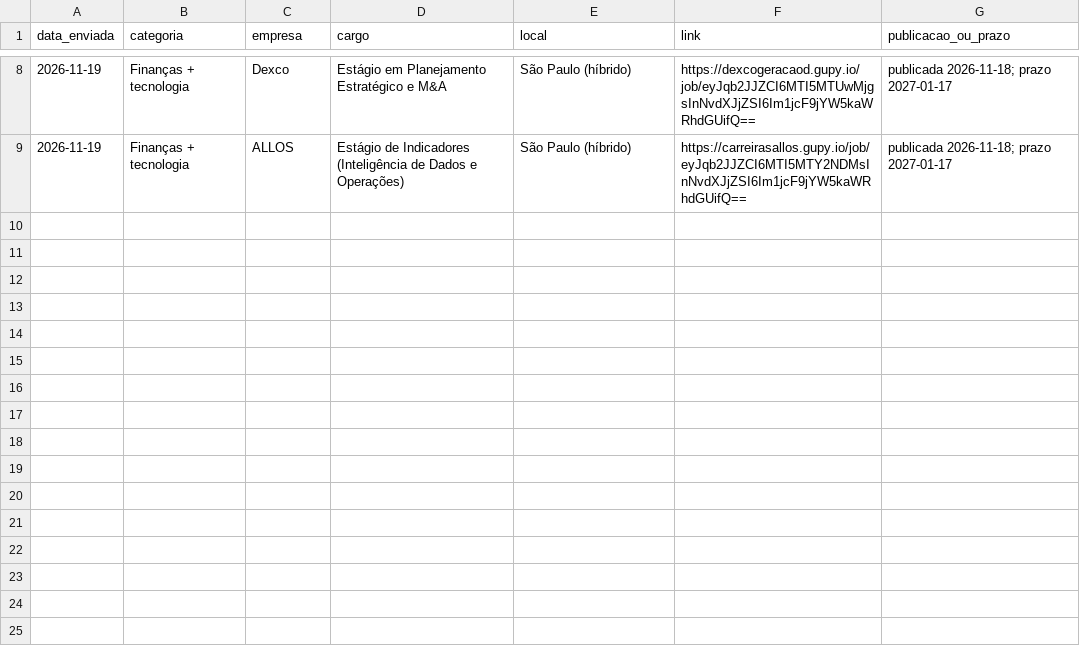
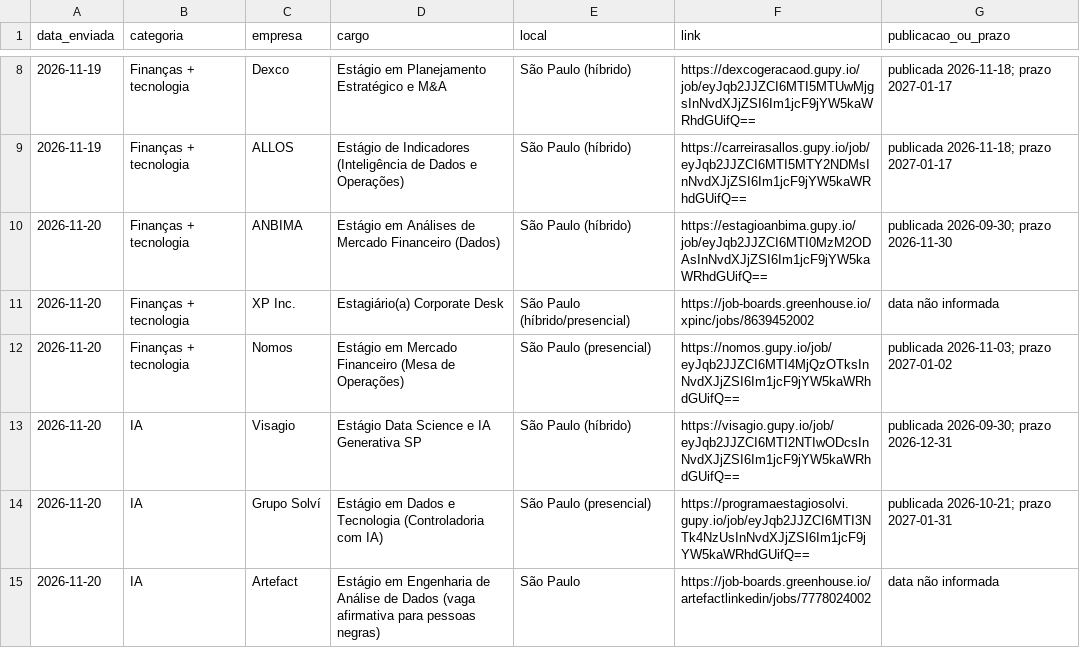
Before and after one commit to thomasmiguellone/agente-estagios, a CSV file: vagas/historico.csv, drawn as a sheet; only a part is shown, gaps mark what is left out; the diff names each change by its address in the sheet, - before the commit and + after, or states it on an @@ line.

```diff
--- a/vagas/historico.csv
+++ b/vagas/historico.csv
+row 10: 2026-11-20 | Finanças + tecnologia | ANBIMA | Estágio em Análises de Mercado Financeiro (Dados) | São Paulo (híbrido) | https://estagioanbima.gupy.io/job/eyJqb2JJZCI6MTI0MzM2ODAsInNvdXJjZSI6Im1jcF9jYW5kaWRhdGUifQ== | publicada 2026-09-30; prazo 2026-11-30
+row 11: 2026-11-20 | Finanças + tecnologia | XP Inc. | Estagiário(a) Corporate Desk | São Paulo (híbrido/presencial) | https://job-boards.greenhouse.io/xpinc/jobs/8639452002 | data não informada
+row 12: 2026-11-20 | Finanças + tecnologia | Nomos | Estágio em Mercado Financeiro (Mesa de Operações) | São Paulo (presencial) | https://nomos.gupy.io/job/eyJqb2JJZCI6MTI4MjQzOTksInNvdXJjZSI6Im1jcF9jYW5kaWRhdGUifQ== | publicada 2026-11-03; prazo 2027-01-02
+row 13: 2026-11-20 | IA | Visagio | Estágio Data Science e IA Generativa SP | São Paulo (híbrido) | https://visagio.gupy.io/job/eyJqb2JJZCI6MTI2NTIwODcsInNvdXJjZSI6Im1jcF9jYW5kaWRhdGUifQ== | publicada 2026-09-30; prazo 2026-12-31
+row 14: 2026-11-20 | IA | Grupo Solví | Estágio em Dados e Tecnologia (Controladoria com IA) | São Paulo (presencial) | https://programaestagiosolvi.gupy.io/job/eyJqb2JJZCI6MTI3NTk4NzUsInNvdXJjZSI6Im1jcF9jYW5kaWRhdGUifQ== | publicada 2026-10-21; prazo 2027-01-31
+row 15: 2026-11-20 | IA | Artefact | Estágio em Engenharia de Análise de Dados (vaga afirmativa para pessoas negras) | São Paulo | https://job-boards.greenhouse.io/artefactlinkedin/jobs/7778024002 | data não informada
```
Also changed, not shown: 1 other file.
